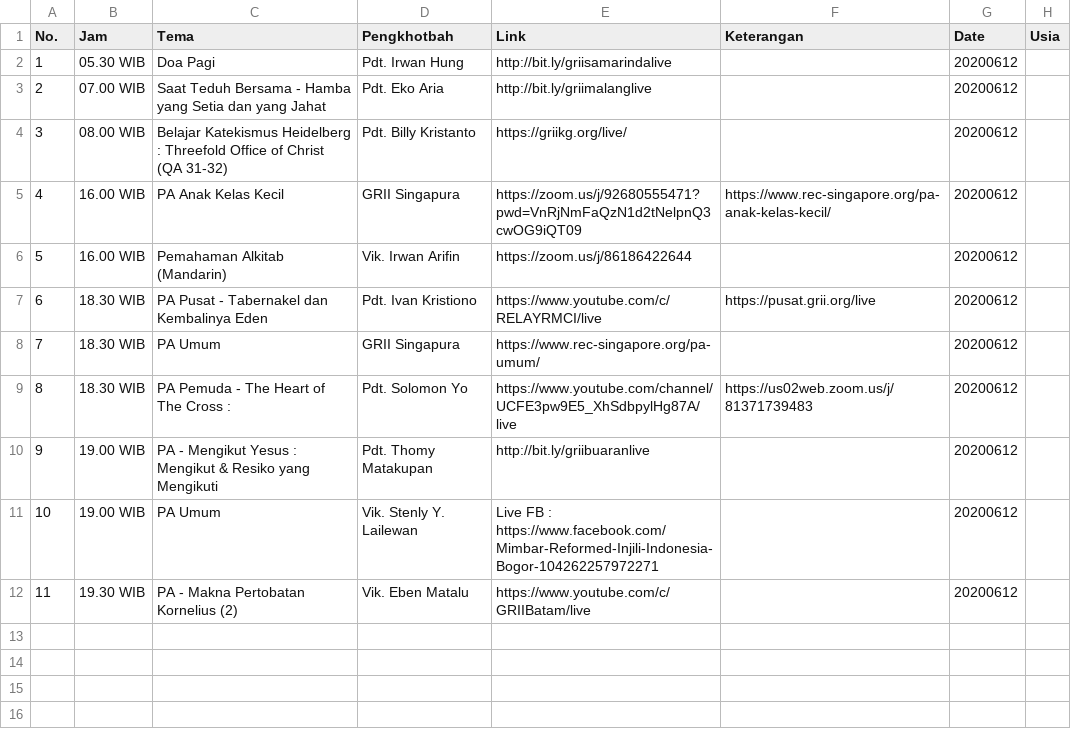
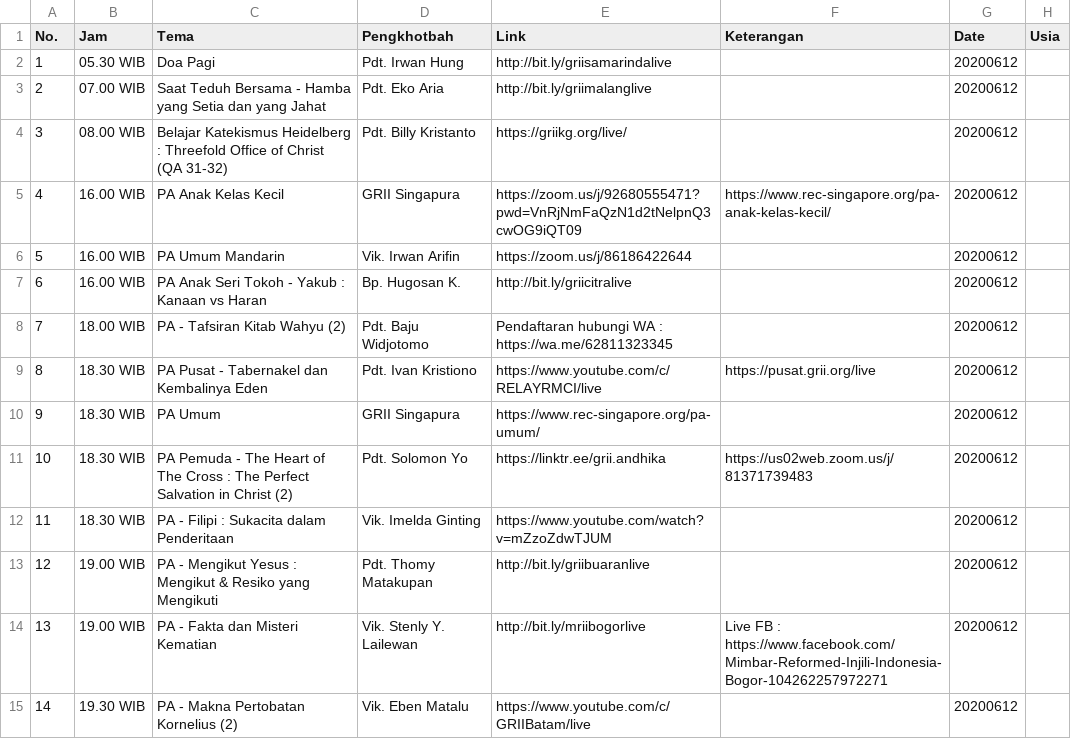
Before and after one commit to jadwal-grii-online/jadwal-grii-online.github.io, a CSV file: data/20200612.csv, drawn as a sheet; addresses are those after the commit; the diff names each change by its address in the sheet, - before the commit and + after, or states it on an @@ line.

```diff
--- a/data/20200612.csv
+++ b/data/20200612.csv
-C6 (Tema): Pemahaman Alkitab (Mandarin)
+C6 (Tema): PA Umum Mandarin
+row 7: 6 | 16.00 WIB | PA Anak Seri Tokoh - Yakub : Kanaan vs Haran | Bp. Hugosan K. | http://bit.ly/griicitralive |  | 20200612
+row 8: 7 | 18.00 WIB | PA - Tafsiran Kitab Wahyu (2) | Pdt. Baju Widjotomo | Pendaftaran hubungi WA : https://wa.me/62811323345 |  | 20200612
@@ column A (No.) renumbered from row 9 down @@
-C11 (Tema): …Cross :
+C11 (Tema): …Cross : The Perfect Salvation in Christ (2)
-E11 (Link): https://www.youtube.com/channel/UCFE3pw9E5_XhSdbpylHg87A/live
+E11 (Link): https://linktr.ee/grii.andhika
+row 12: 11 | 18.30 WIB | PA - Filipi : Sukacita dalam Penderitaan | Vik. Imelda Ginting | https://www.youtube.com/watch?v=mZzoZdwTJUM |  | 20200612
-C14 (Tema): PA Umum
+C14 (Tema): PA - Fakta dan Misteri Kematian
-E14 (Link): Live FB : https://www.facebook.com/Mimbar-Reformed-Injili-Indonesia-Bogor-104262257972271
+E14 (Link): http://bit.ly/mriibogorlive
-F14 (Keterangan): (empty)
+F14 (Keterangan): Live FB : https://www.facebook.com/Mimbar-Reformed-Injili-Indonesia-Bogor-104262257972271
```
Also changed, not shown: data/20200611.csv, data/20200613.csv, 5 other files.
